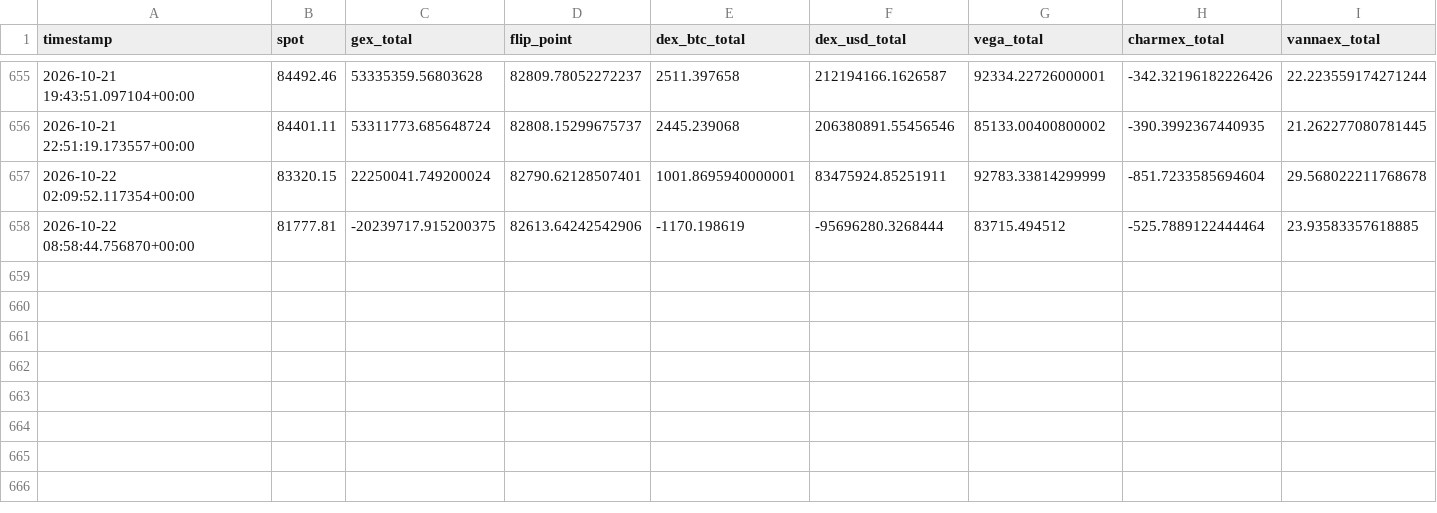
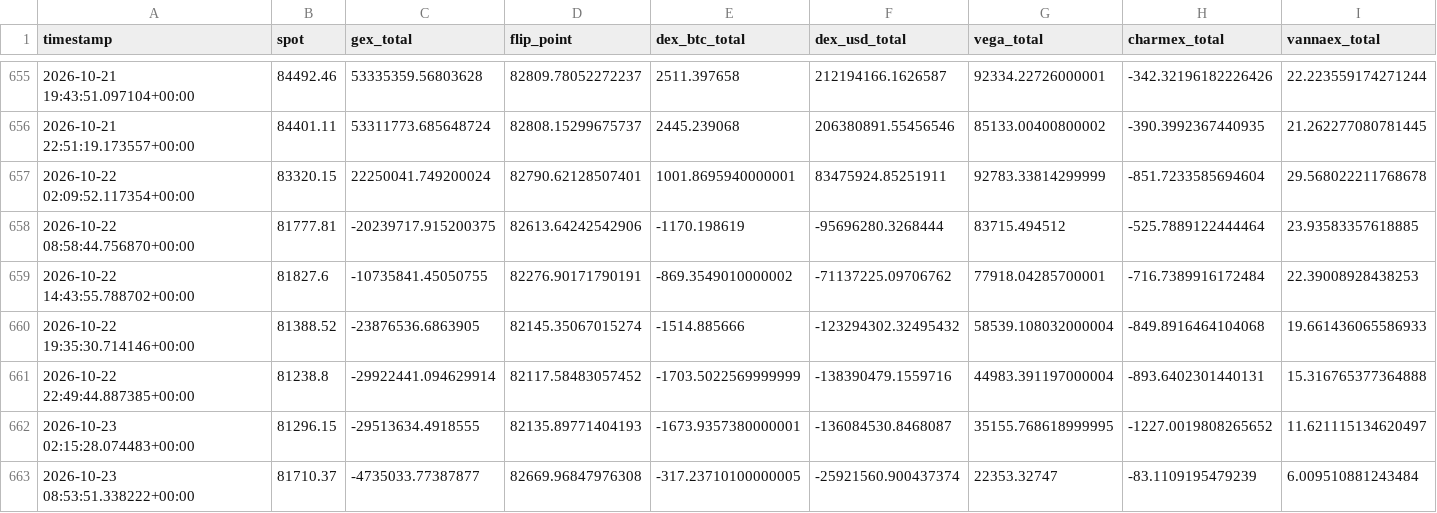
Before and after one commit to Alezmee/btc-quant-gex, a CSV file: data/historico_snapshots.csv, drawn as a sheet; only a part is shown, gaps mark what is left out; rows hold the shown columns only; the diff names each change by its address in the sheet, - before the commit and + after, or states it on an @@ line.

```diff
--- a/data/historico_snapshots.csv
+++ b/data/historico_snapshots.csv
+row 659: 2026-10-22 14:43:55.788702+00:00 | 81827.6 | -10735841.45050755 | 82276.90171790191 | -869.3549010000002 | -71137225.09706762 | 77918.04285700001 | -716.7389916172484 | 22.39008928438253
+row 660: 2026-10-22 19:35:30.714146+00:00 | 81388.52 | -23876536.6863905 | 82145.35067015274 | -1514.885666 | -123294302.32495432 | 58539.108032000004 | -849.8916464104068 | 19.661436065586933
+row 661: 2026-10-22 22:49:44.887385+00:00 | 81238.8 | -29922441.094629914 | 82117.58483057452 | -1703.5022569999999 | -138390479.1559716 | 44983.391197000004 | -893.6402301440131 | 15.316765377364888
+row 662: 2026-10-23 02:15:28.074483+00:00 | 81296.15 | -29513634.4918555 | 82135.89771404193 | -1673.9357380000001 | -136084530.8468087 | 35155.768618999995 | -1227.0019808265652 | 11.621115134620497
+row 663: 2026-10-23 08:53:51.338222+00:00 | 81710.37 | -4735033.77387877 | 82669.96847976308 | -317.23710100000005 | -25921560.900437374 | 22353.32747 | -83.1109195479239 | 6.009510881243484
```
Also changed, not shown: data/forward_test_resultados.csv.
